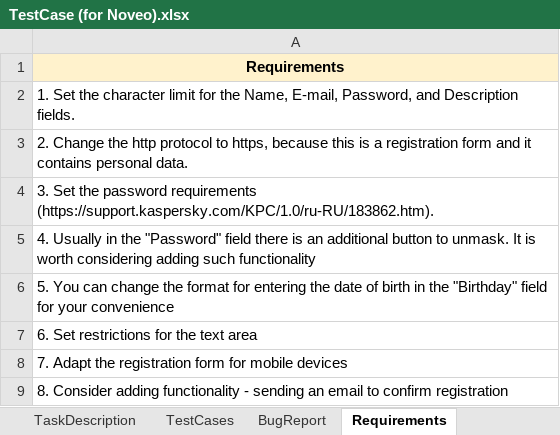
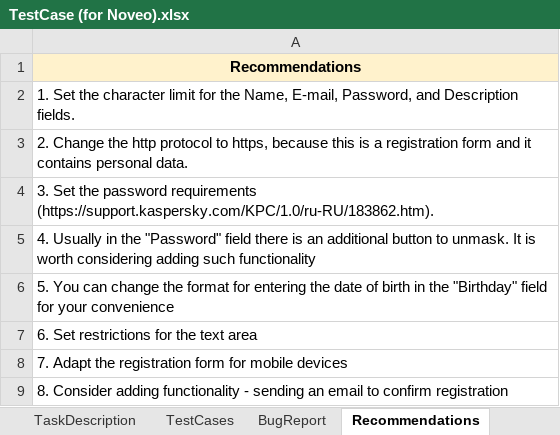
Before and after one commit to Baray44/QA_Slack, an Excel workbook: TestDocumentation/TestCase (for Noveo).xlsx, sheet Recommendations, drawn as a sheet; values as stored, in another font and other column widths than the file's, no borders; the diff names each change by its address in the sheet, - before the commit and + after, or states it on an @@ line.

Commit message:
fix: README, TestCase (for Noveo)

```diff
--- a/TestDocumentation/TestCase (for Noveo).xlsx (sheet Recommendations)
+++ b/TestDocumentation/TestCase (for Noveo).xlsx (sheet Recommendations)
-sheet tab: Requirements
+sheet tab: Recommendations
-A1: Requirements
+A1: Recommendations
```
Also changed, not shown: 1 other file.
